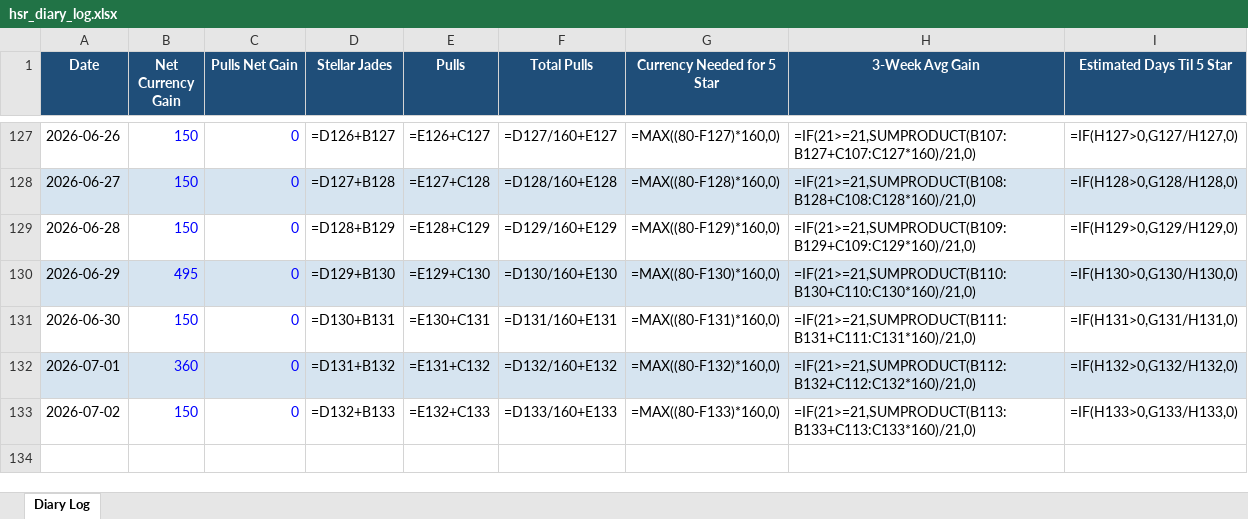
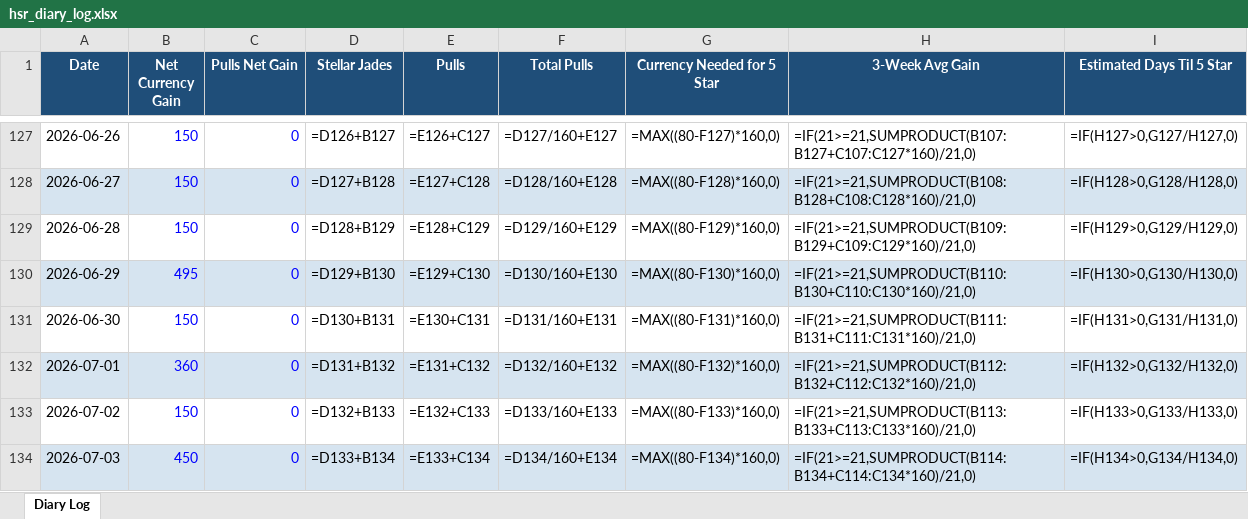
Before and after one commit to axelotlramen/axelotlramen.github.io, an Excel workbook: data/hsr_diary_log.xlsx, sheet Diary Log, drawn as a sheet; only a part is shown, gaps mark what is left out; values as stored, in another font and other column widths than the file's, no borders; formulas without a stored value are shown as written; the diff names each change by its address in the sheet, - before the commit and + after, or states it on an @@ line.

```diff
--- a/data/hsr_diary_log.xlsx (sheet Diary Log)
+++ b/data/hsr_diary_log.xlsx (sheet Diary Log)
+row 134: 2026-07-03 | 450 | 0 | =D133+B134 | =E133+C134 | =D134/160+E134 | =MAX((80-F134)*160,0) | =IF(21>=21,SUMPRODUCT(B114:B134+C114:C134*160)/21,0) | =IF(H134>0,G134/H134,0)
```
Also changed, not shown: data/genshin_diary_log.xlsx, 2 other files.
